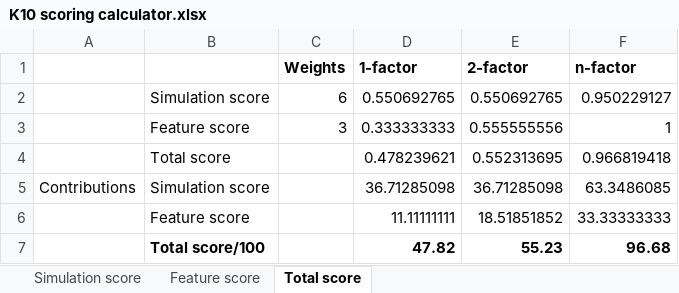
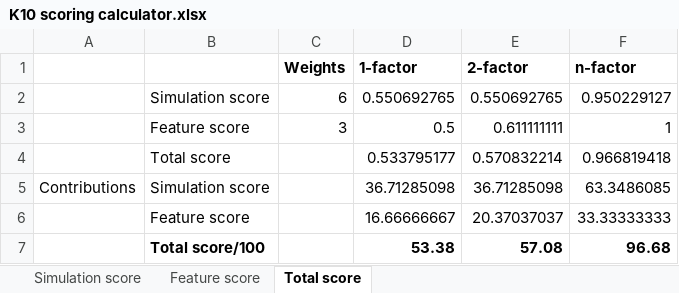
Before and after one commit to Mierzen/Dam-simulation, an Excel workbook: data processing/K10/K10 scoring calculator.xlsx, sheet Total score, drawn as a sheet; values as stored, in another font and other column widths than the file's, no borders; conditional formats not drawn; the diff names each change by its address in the sheet, - before the commit and + after, or states it on an @@ line.

```diff
--- a/data processing/K10/K10 scoring calculator.xlsx (sheet Total score)
+++ b/data processing/K10/K10 scoring calculator.xlsx (sheet Total score)
-D3 (1-factor): 0.333333333
+D3 (1-factor): 0.5
-E3 (2-factor): 0.555555556
+E3 (2-factor): 0.611111111
-D4 (1-factor): 0.478239621
+D4 (1-factor): 0.533795177
-E4 (2-factor): 0.552313695
+E4 (2-factor): 0.570832214
-D6 (1-factor): 11.11111111
+D6 (1-factor): 16.66666667
-E6 (2-factor): 18.51851852
+E6 (2-factor): 20.37037037
-D7 (1-factor): 47.82
+D7 (1-factor): 53.38
-E7 (2-factor): 55.23
+E7 (2-factor): 57.08
```
Also changed, not shown: sheet Feature score, data processing/K3/K3 scoring calculator.xlsx, data processing/K7/K7 scoring calculator.xlsx, 2 other files.
